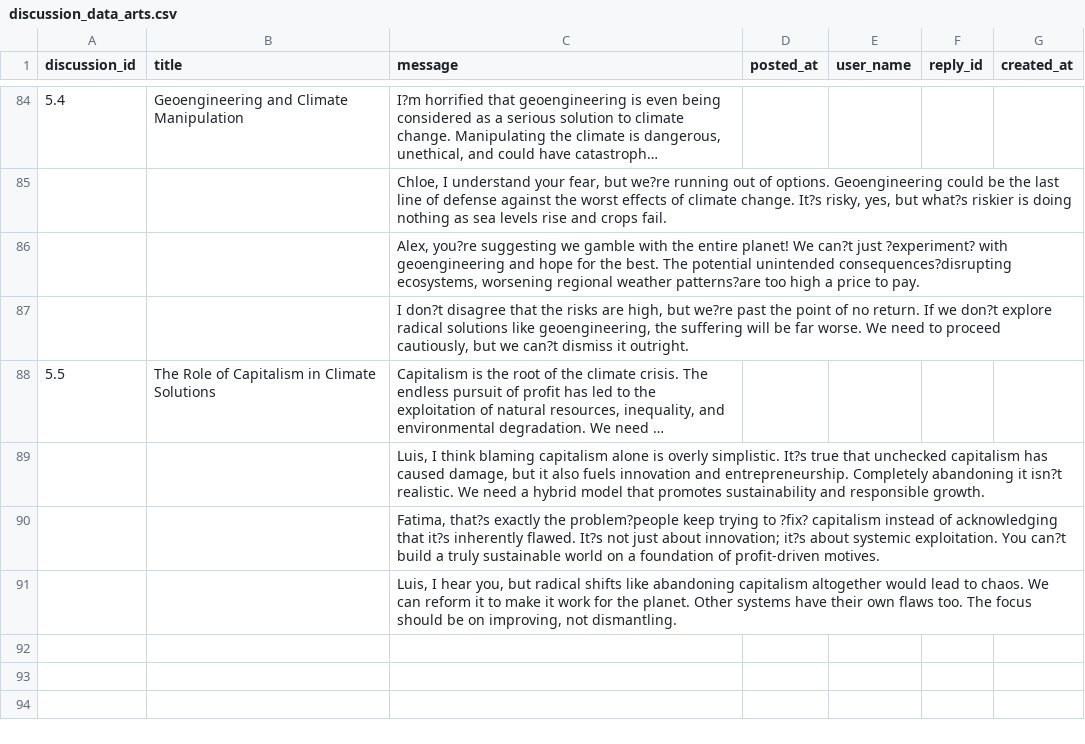
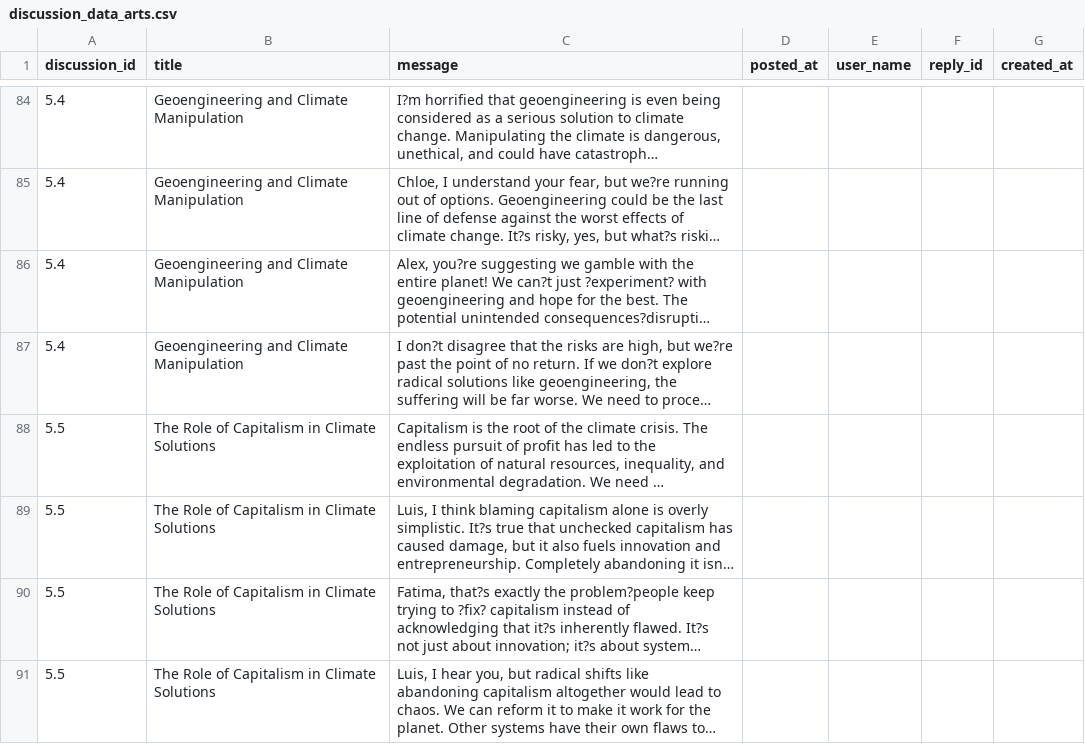
Before and after one commit to diwanashita/hack-la-2024-bugvengers, a CSV file: data/cleaned/bonus-hackathon-data/discussion_data_arts.csv, drawn as a sheet; only a part is shown, gaps mark what is left out; long unchanged cells end in …; the diff covers the shown part only; the diff names each change by its address in the sheet, - before the commit and + after, or states it on an @@ line.

```diff
--- a/data/cleaned/bonus-hackathon-data/discussion_data_arts.csv
+++ b/data/cleaned/bonus-hackathon-data/discussion_data_arts.csv
-A85:A87 (discussion_id): (empty)
+A85:A87 (discussion_id): 5.4
-B85:B87 (title): (empty)
+B85:B87 (title): Geoengineering and Climate Manipulation
-A89:A91 (discussion_id): (empty)
+A89:A91 (discussion_id): 5.5
-B89:B91 (title): (empty)
+B89:B91 (title): The Role of Capitalism in Climate Solutions
```
Also changed, not shown: 118 edited cells elsewhere in this file, data/cleaned/bonus-hackathon-data/discussion_data_banksy.csv, data/cleaned/bonus-hackathon-data/discussion_data_music.csv.
